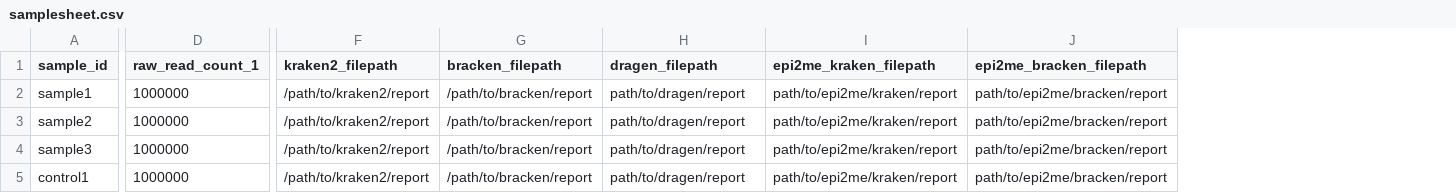
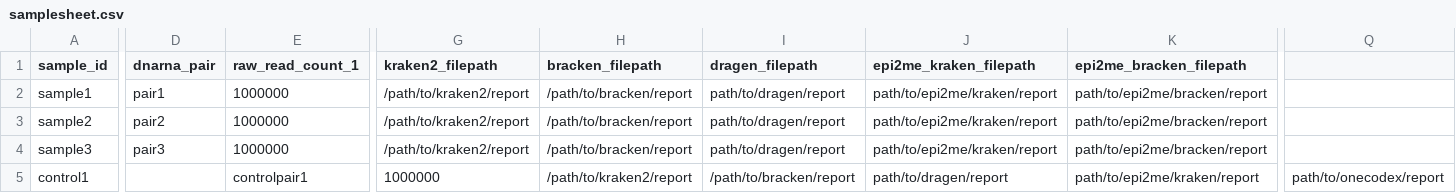
Before and after one commit to sarah-buddle/metathresholds, a CSV file: samplesheet.csv, drawn as a sheet; only a part is shown, gaps mark what is left out; addresses are those after the commit; the diff covers the shown part only; the diff names each change by its address in the sheet, - before the commit and + after, or states it on an @@ line.

Commit message:
Update samplesheet.csv

```diff
--- a/samplesheet.csv
+++ b/samplesheet.csv
+column D (dnarna_pair), rows 2-4: pair1 | pair2 | pair3
+column Q, row 5: path/to/onecodex/report
-E5 (raw_read_count_1): 1000000
+E5 (raw_read_count_1): controlpair1
-G5 (kraken2_filepath): /path/to/kraken2/report
+G5 (kraken2_filepath): 1000000
-H5 (bracken_filepath): /path/to/bracken/report
+H5 (bracken_filepath): /path/to/kraken2/report
-I5 (dragen_filepath): path/to/dragen/report
+I5 (dragen_filepath): /path/to/bracken/report
-J5 (epi2me_kraken_filepath): path/to/epi2me/kraken/report
+J5 (epi2me_kraken_filepath): path/to/dragen/report
-K5 (epi2me_bracken_filepath): path/to/epi2me/bracken/report
+K5 (epi2me_bracken_filepath): path/to/epi2me/kraken/report
```
Also changed, not shown: 5 edited cells elsewhere in this file.
